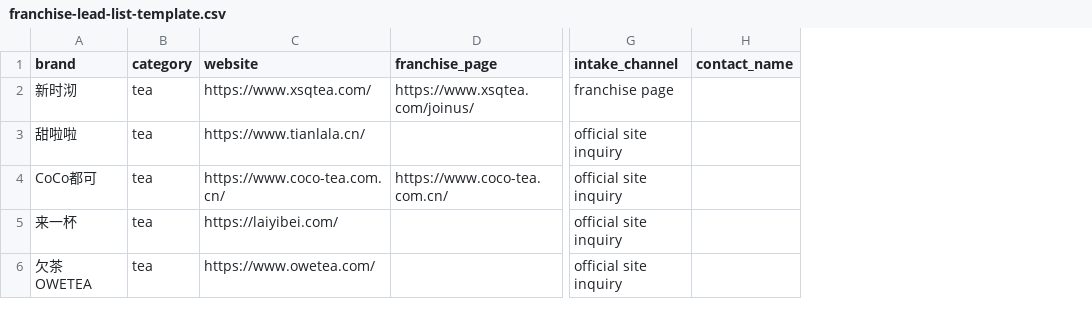
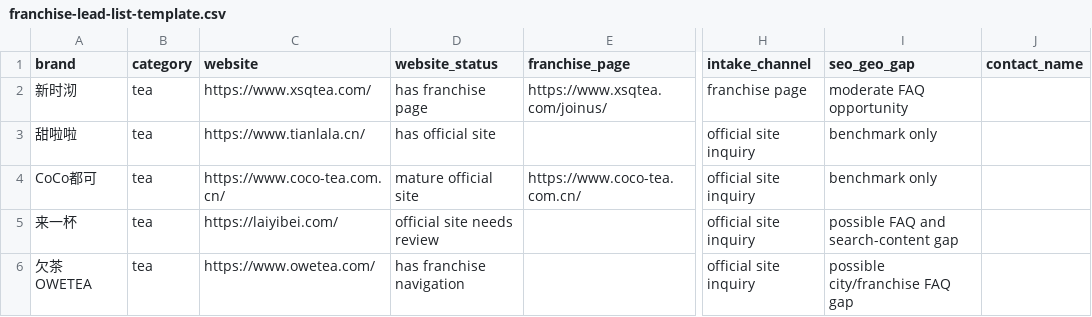
Before and after one commit to Yaxuan42/ai-lead-response-system, a CSV file: sales/franchise-lead-list-template.csv, drawn as a sheet; only a part is shown, gaps mark what is left out; the diff names each change by its address in the sheet, - before the commit and + after, or states it on an @@ line.

Commit message:
Add franchise website and SEO service scope

```diff
--- a/sales/franchise-lead-list-template.csv
+++ b/sales/franchise-lead-list-template.csv
+column D (website_status), rows 2-6: has franchise page | has official site | mature official site | official site needs review | has franchise navigation
+column I (seo_geo_gap), rows 2-6: moderate FAQ opportunity | benchmark only | benchmark only | possible FAQ and search-content gap | possible city/franchise FAQ gap
```
Also changed, not shown: 5 other files.
